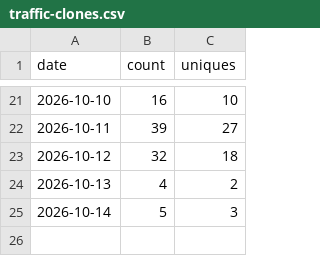
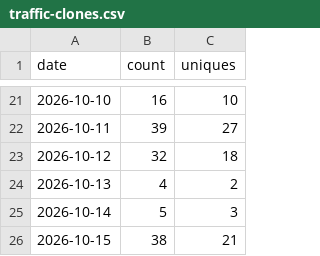
Before and after one commit to babson44/azure-vm-modernization-toolkit, a CSV file: metrics/traffic-clones.csv, drawn as a sheet; only a part is shown, gaps mark what is left out; the diff names each change by its address in the sheet, - before the commit and + after, or states it on an @@ line.

```diff
--- a/metrics/traffic-clones.csv
+++ b/metrics/traffic-clones.csv
+row 26: 2026-10-15 | 38 | 21
```
Also changed, not shown: metrics/traffic-views.csv, 1 other file.
